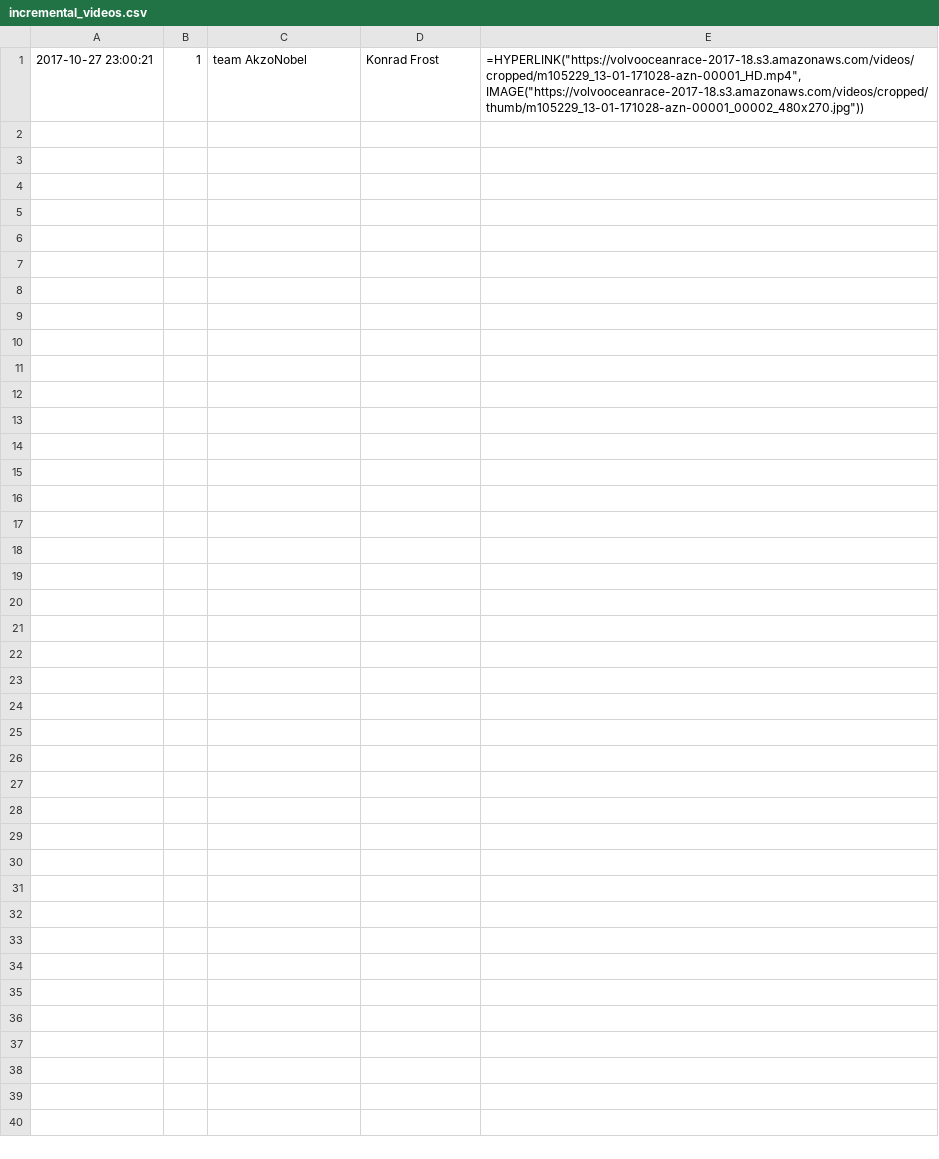
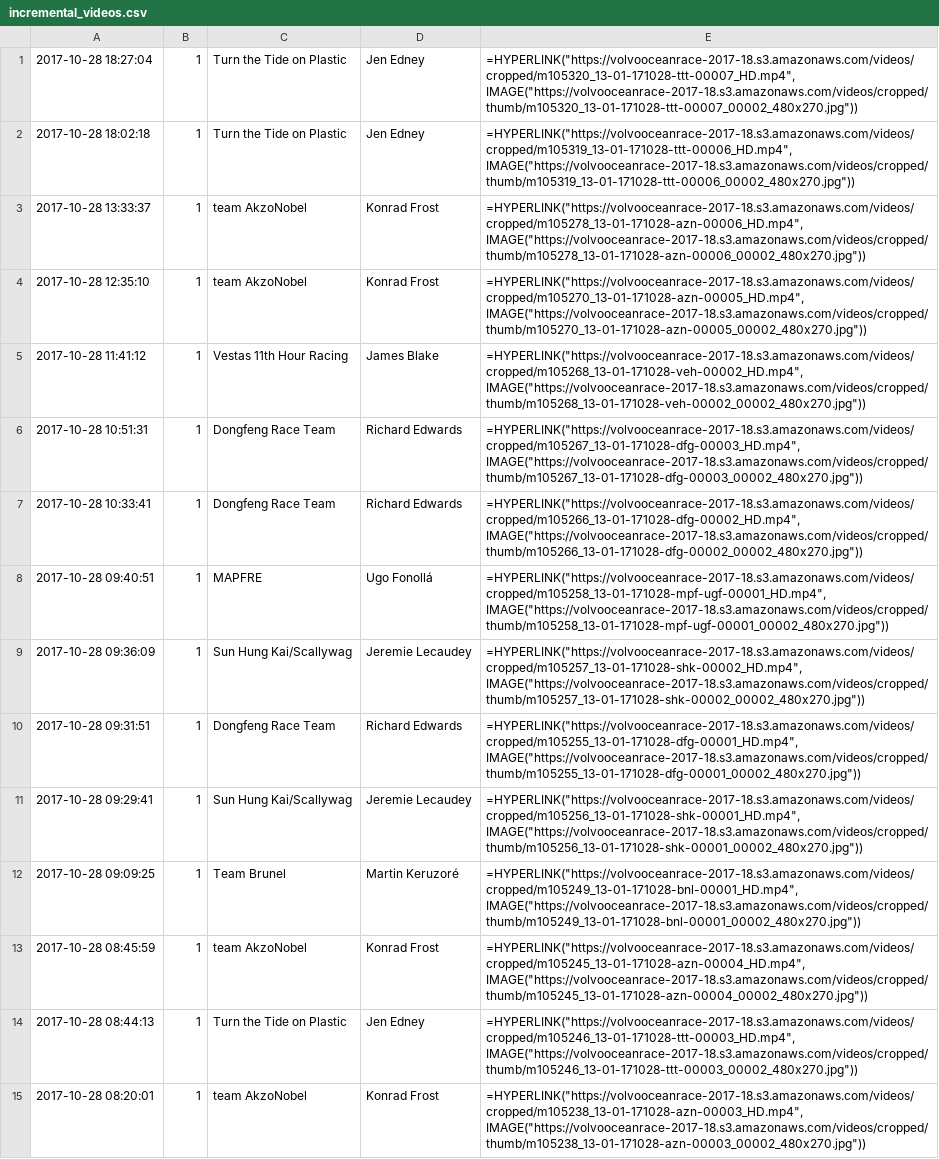
Before and after one commit to johncallender/vor, a CSV file: data/incremental_videos.csv, drawn as a sheet.

```diff
--- a/data/incremental_videos.csv
+++ b/data/incremental_videos.csv
@@ -1 +1,15 @@
-2017-10-27 23:00:21,1,team AkzoNobel,Konrad Frost,"=HYPERLINK(""https://volvooceanrace-2017-18.s3.amazonaws.com/videos/cropped/m105229_13-01-171028-azn-00001_HD.mp4"", IMAGE(""https://volvooceanrace-2017-18.s3.amazonaws.com/videos/cropped/thumb/m105229_13-01-171028-azn-00001_00002_480x270.jpg""))",,,,,
+2017-10-28 18:27:04,1,Turn the Tide on Plastic,Jen Edney,"=HYPERLINK(""https://volvooceanrace-2017-18.s3.amazonaws.com/videos/cropped/m105320_13-01-171028-ttt-00007_HD.mp4"", IMAGE(""https://volvooceanrace-2017-18.s3.amazonaws.com/videos/cropped/thumb/m105320_13-01-171028-ttt-00007_00002_480x270.jpg""))",,,,,
+2017-10-28 18:02:18,1,Turn the Tide on Plastic,Jen Edney,"=HYPERLINK(""https://volvooceanrace-2017-18.s3.amazonaws.com/videos/cropped/m105319_13-01-171028-ttt-00006_HD.mp4"", IMAGE(""https://volvooceanrace-2017-18.s3.amazonaws.com/videos/cropped/thumb/m105319_13-01-171028-ttt-00006_00002_480x270.jpg""))",,,,,
+2017-10-28 13:33:37,1,team AkzoNobel,Konrad Frost,"=HYPERLINK(""https://volvooceanrace-2017-18.s3.amazonaws.com/videos/cropped/m105278_13-01-171028-azn-00006_HD.mp4"", IMAGE(""https://volvooceanrace-2017-18.s3.amazonaws.com/videos/cropped/thumb/m105278_13-01-171028-azn-00006_00002_480x270.jpg""))",,,,,
+2017-10-28 12:35:10,1,team AkzoNobel,Konrad Frost,"=HYPERLINK(""https://volvooceanrace-2017-18.s3.amazonaws.com/videos/cropped/m105270_13-01-171028-azn-00005_HD.mp4"", IMAGE(""https://volvooceanrace-2017-18.s3.amazonaws.com/videos/cropped/thumb/m105270_13-01-171028-azn-00005_00002_480x270.jpg""))",,,,,
+2017-10-28 11:41:12,1,Vestas 11th Hour Racing,James Blake,"=HYPERLINK(""https://volvooceanrace-2017-18.s3.amazonaws.com/videos/cropped/m105268_13-01-171028-veh-00002_HD.mp4"", IMAGE(""https://volvooceanrace-2017-18.s3.amazonaws.com/videos/cropped/thumb/m105268_13-01-171028-veh-00002_00002_480x270.jpg""))",,,,,
+2017-10-28 10:51:31,1,Dongfeng Race Team,Richard Edwards,"=HYPERLINK(""https://volvooceanrace-2017-18.s3.amazonaws.com/videos/cropped/m105267_13-01-171028-dfg-00003_HD.mp4"", IMAGE(""https://volvooceanrace-2017-18.s3.amazonaws.com/videos/cropped/thumb/m105267_13-01-171028-dfg-00003_00002_480x270.jpg""))",,,,,
+2017-10-28 10:33:41,1,Dongfeng Race Team,Richard Edwards,"=HYPERLINK(""https://volvooceanrace-2017-18.s3.amazonaws.com/videos/cropped/m105266_13-01-171028-dfg-00002_HD.mp4"", IMAGE(""https://volvooceanrace-2017-18.s3.amazonaws.com/videos/cropped/thumb/m105266_13-01-171028-dfg-00002_00002_480x270.jpg""))",,,,,
+2017-10-28 09:40:51,1,MAPFRE,Ugo Fonollá,"=HYPERLINK(""https://volvooceanrace-2017-18.s3.amazonaws.com/videos/cropped/m105258_13-01-171028-mpf-ugf-00001_HD.mp4"", IMAGE(""https://volvooceanrace-2017-18.s3.amazonaws.com/videos/cropped/thumb/m105258_13-01-171028-mpf-ugf-00001_00002_480x270.jpg""))",,,,,
+2017-10-28 09:36:09,1,Sun Hung Kai/Scallywag,Jeremie Lecaudey,"=HYPERLINK(""https://volvooceanrace-2017-18.s3.amazonaws.com/videos/cropped/m105257_13-01-171028-shk-00002_HD.mp4"", IMAGE(""https://volvooceanrace-2017-18.s3.amazonaws.com/videos/cropped/thumb/m105257_13-01-171028-shk-00002_00002_480x270.jpg""))",,,,,
+2017-10-28 09:31:51,1,Dongfeng Race Team,Richard Edwards,"=HYPERLINK(""https://volvooceanrace-2017-18.s3.amazonaws.com/videos/cropped/m105255_13-01-171028-dfg-00001_HD.mp4"", IMAGE(""https://volvooceanrace-2017-18.s3.amazonaws.com/videos/cropped/thumb/m105255_13-01-171028-dfg-00001_00002_480x270.jpg""))",,,,,
+2017-10-28 09:29:41,1,Sun Hung Kai/Scallywag,Jeremie Lecaudey,"=HYPERLINK(""https://volvooceanrace-2017-18.s3.amazonaws.com/videos/cropped/m105256_13-01-171028-shk-00001_HD.mp4"", IMAGE(""https://volvooceanrace-2017-18.s3.amazonaws.com/videos/cropped/thumb/m105256_13-01-171028-shk-00001_00002_480x270.jpg""))",,,,,
+2017-10-28 09:09:25,1,Team Brunel,Martin Keruzoré,"=HYPERLINK(""https://volvooceanrace-2017-18.s3.amazonaws.com/videos/cropped/m105249_13-01-171028-bnl-00001_HD.mp4"", IMAGE(""https://volvooceanrace-2017-18.s3.amazonaws.com/videos/cropped/thumb/m105249_13-01-171028-bnl-00001_00002_480x270.jpg""))",,,,,
+2017-10-28 08:45:59,1,team AkzoNobel,Konrad Frost,"=HYPERLINK(""https://volvooceanrace-2017-18.s3.amazonaws.com/videos/cropped/m105245_13-01-171028-azn-00004_HD.mp4"", IMAGE(""https://volvooceanrace-2017-18.s3.amazonaws.com/videos/cropped/thumb/m105245_13-01-171028-azn-00004_00002_480x270.jpg""))",,,,,
+2017-10-28 08:44:13,1,Turn the Tide on Plastic,Jen Edney,"=HYPERLINK(""https://volvooceanrace-2017-18.s3.amazonaws.com/videos/cropped/m105246_13-01-171028-ttt-00003_HD.mp4"", IMAGE(""https://volvooceanrace-2017-18.s3.amazonaws.com/videos/cropped/thumb/m105246_13-01-171028-ttt-00003_00002_480x270.jpg""))",,,,,
+2017-10-28 08:20:01,1,team AkzoNobel,Konrad Frost,"=HYPERLINK(""https://volvooceanrace-2017-18.s3.amazonaws.com/videos/cropped/m105238_13-01-171028-azn-00003_HD.mp4"", IMAGE(""https://volvooceanrace-2017-18.s3.amazonaws.com/videos/cropped/thumb/m105238_13-01-171028-azn-00003_00002_480x270.jpg""))",,,,,
```
Also changed, not shown: data/all_videos.csv.
